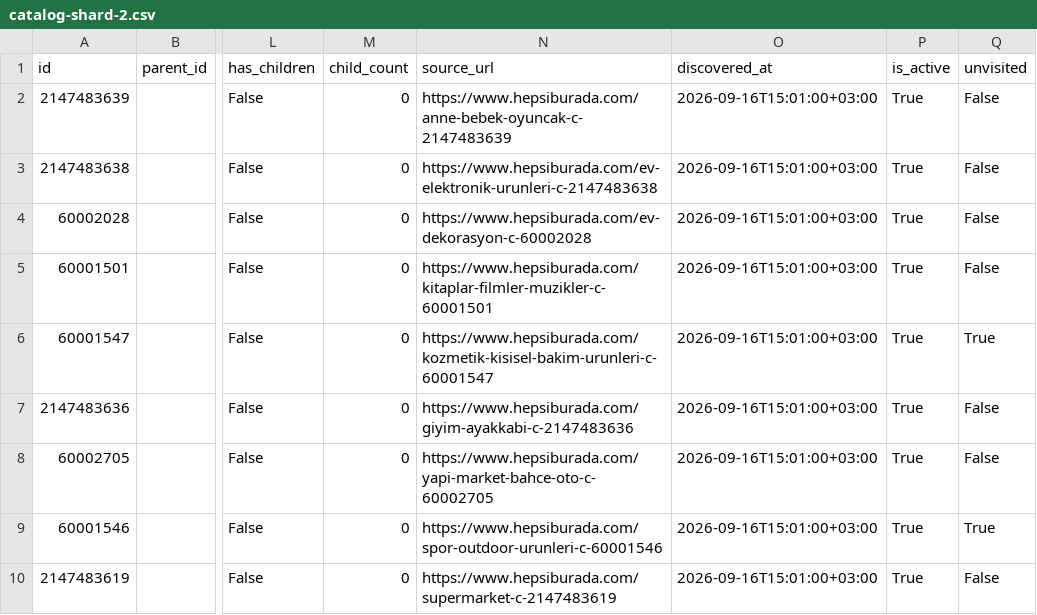
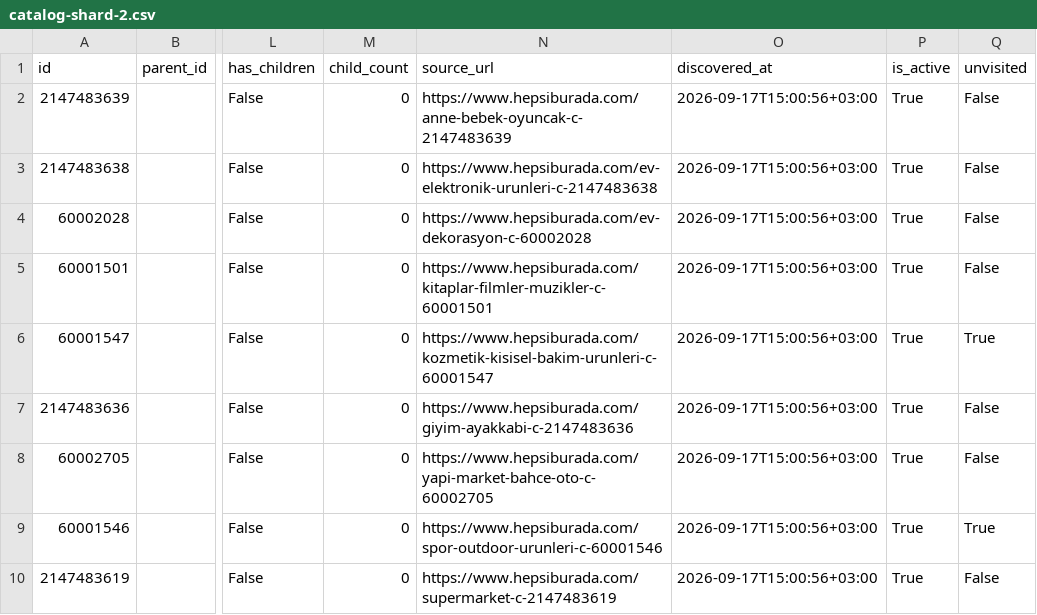
Before and after one commit to canerrunal/Hepsiburada, a CSV file: taxonomy/catalog-shard-2.csv, drawn as a sheet; only a part is shown, gaps mark what is left out; the diff names each change by its address in the sheet, - before the commit and + after, or states it on an @@ line.

```diff
--- a/taxonomy/catalog-shard-2.csv
+++ b/taxonomy/catalog-shard-2.csv
-O2:O10 (discovered_at): 2026-09-16T15:01:00+03:00
+O2:O10 (discovered_at): 2026-09-17T15:00:56+03:00
```
Also changed, not shown: taxonomy/catalog-shard-0.csv, taxonomy/catalog-shard-1.csv, 12 other files.
